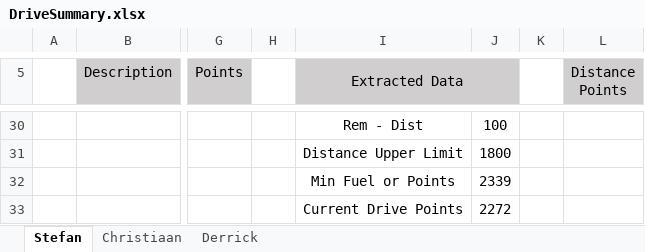
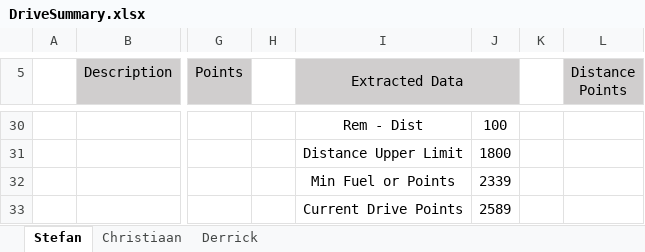
Before and after one commit to StefanObie/ExcelDriveSummary, an Excel workbook: DriveSummary.xlsx, sheet Stefan, drawn as a sheet; only a part is shown, gaps mark what is left out; values as stored, in another font and other column widths than the file's, no borders; conditional formats and table styles not drawn; the diff covers the shown part only; the diff names each change by its address in the sheet, - before the commit and + after, or states it on an @@ line.

```diff
--- a/DriveSummary.xlsx (sheet Stefan)
+++ b/DriveSummary.xlsx (sheet Stefan)
-J33: 2272
+J33: 2589
```
Also changed, not shown: 18 edited cells elsewhere in this sheet, sheet Derrick, sheet Christiaan, 8 other files.
